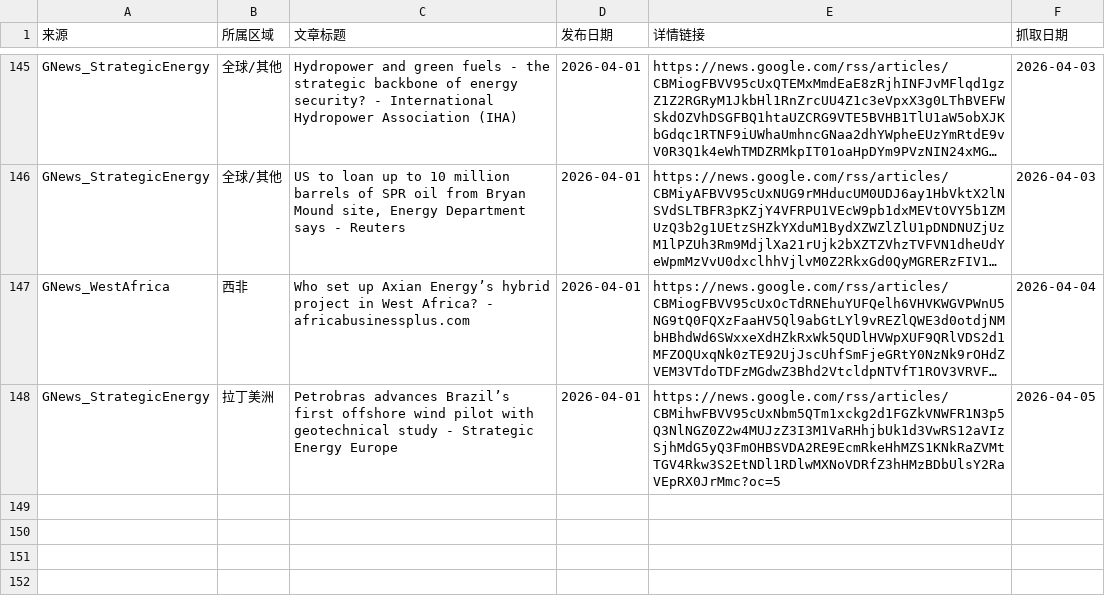
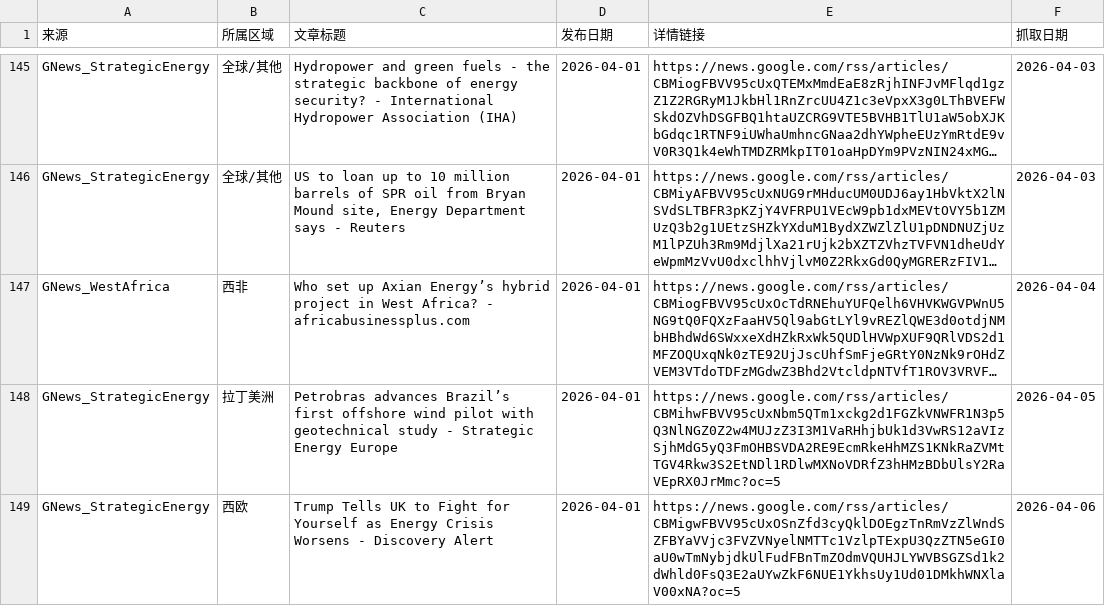
Before and after one commit to nash08338/new-energy-news-monitor, a CSV file: docs/daily/news_2026-04-01.csv, drawn as a sheet; only a part is shown, gaps mark what is left out; long unchanged cells end in …; the diff names each change by its address in the sheet, - before the commit and + after, or states it on an @@ line.

```diff
--- a/docs/daily/news_2026-04-01.csv
+++ b/docs/daily/news_2026-04-01.csv
+row 149: GNews_StrategicEnergy | 西欧 | Trump Tells UK to Fight for Yourself as Energy Crisis Worsens - Discovery Alert | 2026-04-01 | https://news.google.com/rss/articles/CBMigwFBVV95cUxOSnZfd3cyQklDOEgzTnRmVzZlWndSZFBYaVVjc3FVZVNyelNMTTc1VzlpTExpU3QzZTN5eGI0aU0wTmNybjdkUlFudFBnTmZOdmVQUHJLYWVBSGZSd1k2dWhld0FsQ3E2aUYwZkF6NUE1YkhsUy1Ud01DMkhWNXlaV00xNA?oc=5 | 2026-04-06
```
Also changed, not shown: docs/daily/news_2026-04-02.csv, docs/daily/news_2026-04-03.csv, 10 other files.
